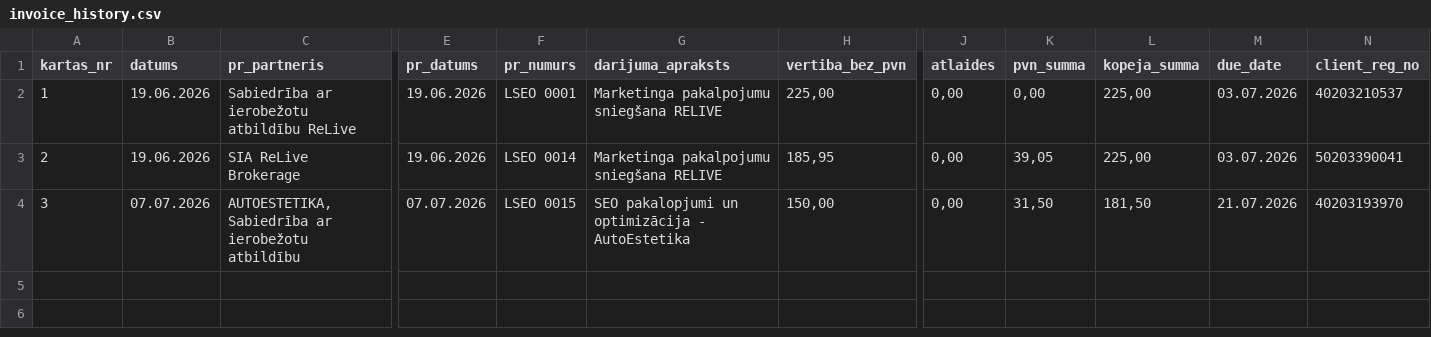
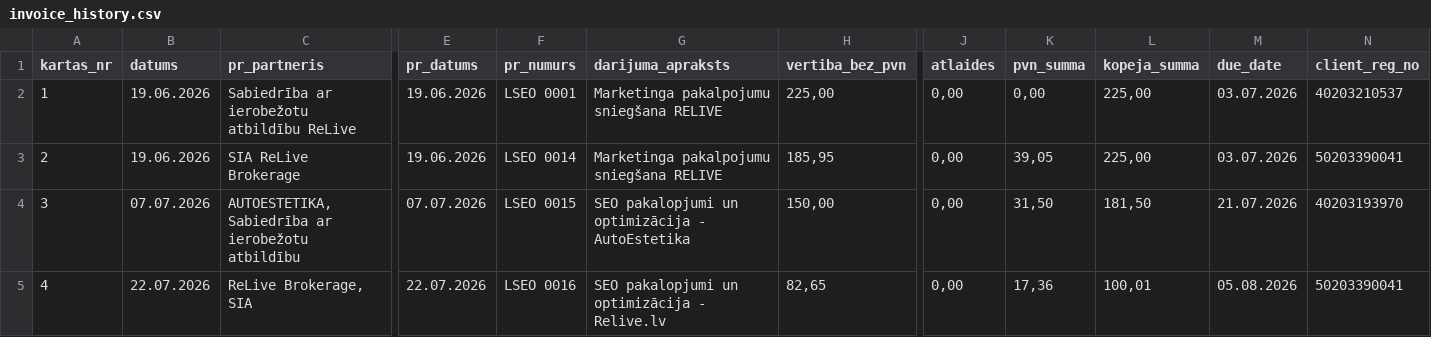
Before and after one commit to Andzhss/LSEO_pavadzimes, a CSV file: LSEO/invoice_history.csv, drawn as a sheet; only a part is shown, gaps mark what is left out; rows hold the shown columns only; the diff names each change by its address in the sheet, - before the commit and + after, or states it on an @@ line.

Commit message:
Pievieno LSEO 0016

```diff
--- a/LSEO/invoice_history.csv
+++ b/LSEO/invoice_history.csv
+row 5: 4 | 22.07.2026 | ReLive Brokerage, SIA | 22.07.2026 | LSEO 0016 | SEO pakalopjumi un optimizācija - Relive.lv | 82,65 | 0,00 | 17,36 | 100,01 | 05.08.2026 | 50203390041
```
